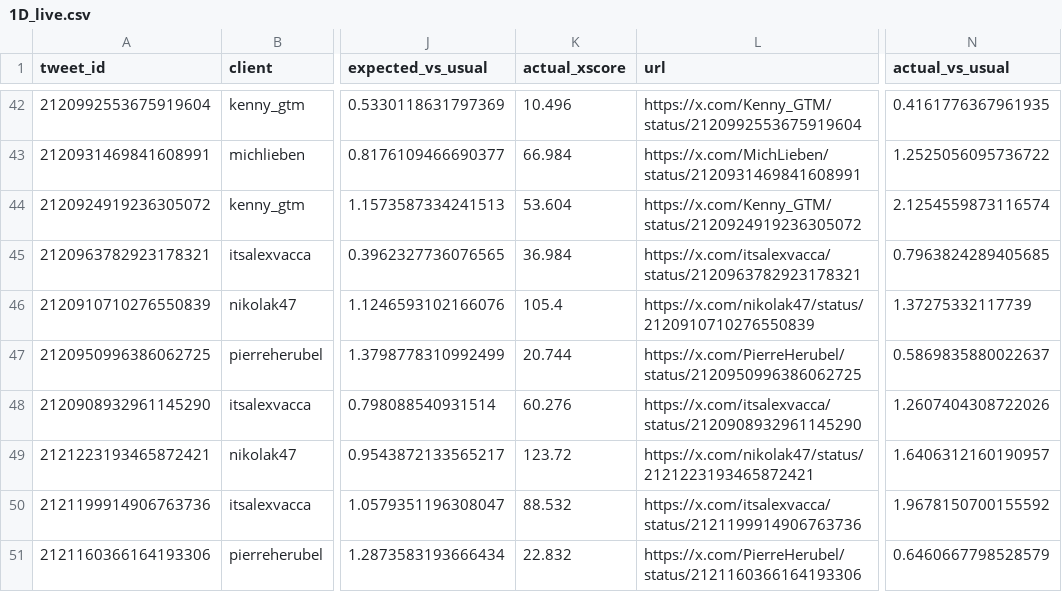
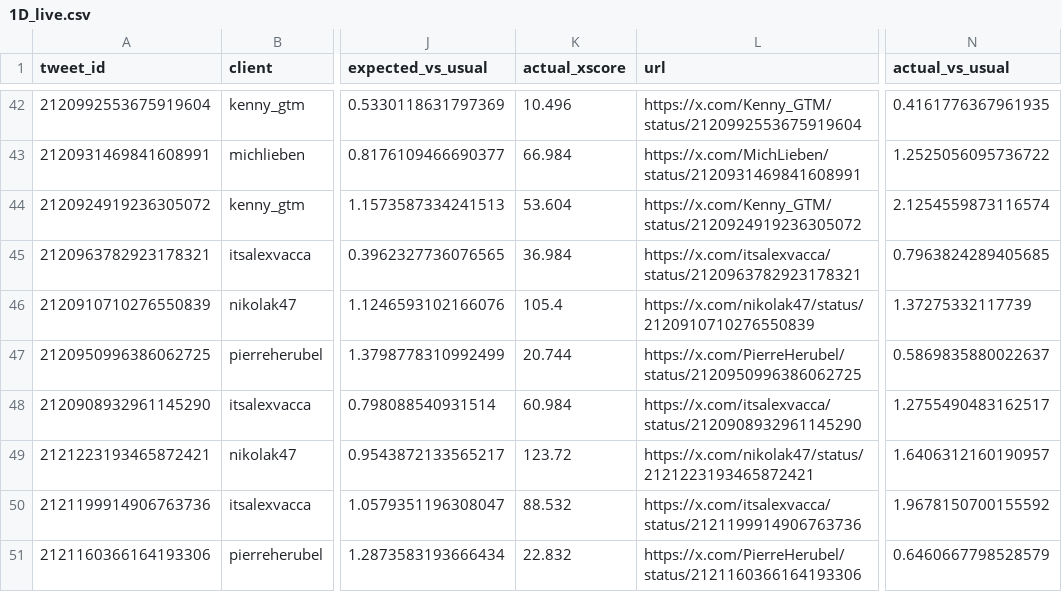
Before and after one commit to Sai-Prashanth123/Audience-Seeding, a CSV file: reports/1D_live.csv, drawn as a sheet; only a part is shown, gaps mark what is left out; the diff covers the shown part only; the diff names each change by its address in the sheet, - before the commit and + after, or states it on an @@ line.

```diff
--- a/reports/1D_live.csv
+++ b/reports/1D_live.csv
-K48 (actual_xscore): 60.276
+K48 (actual_xscore): 60.984
-N48 (actual_vs_usual): 1.2607404308722026
+N48 (actual_vs_usual): 1.2755490483162517
```
Also changed, not shown: 12 edited cells elsewhere in this file, data/ledger/predictions.csv, 3 other files.
